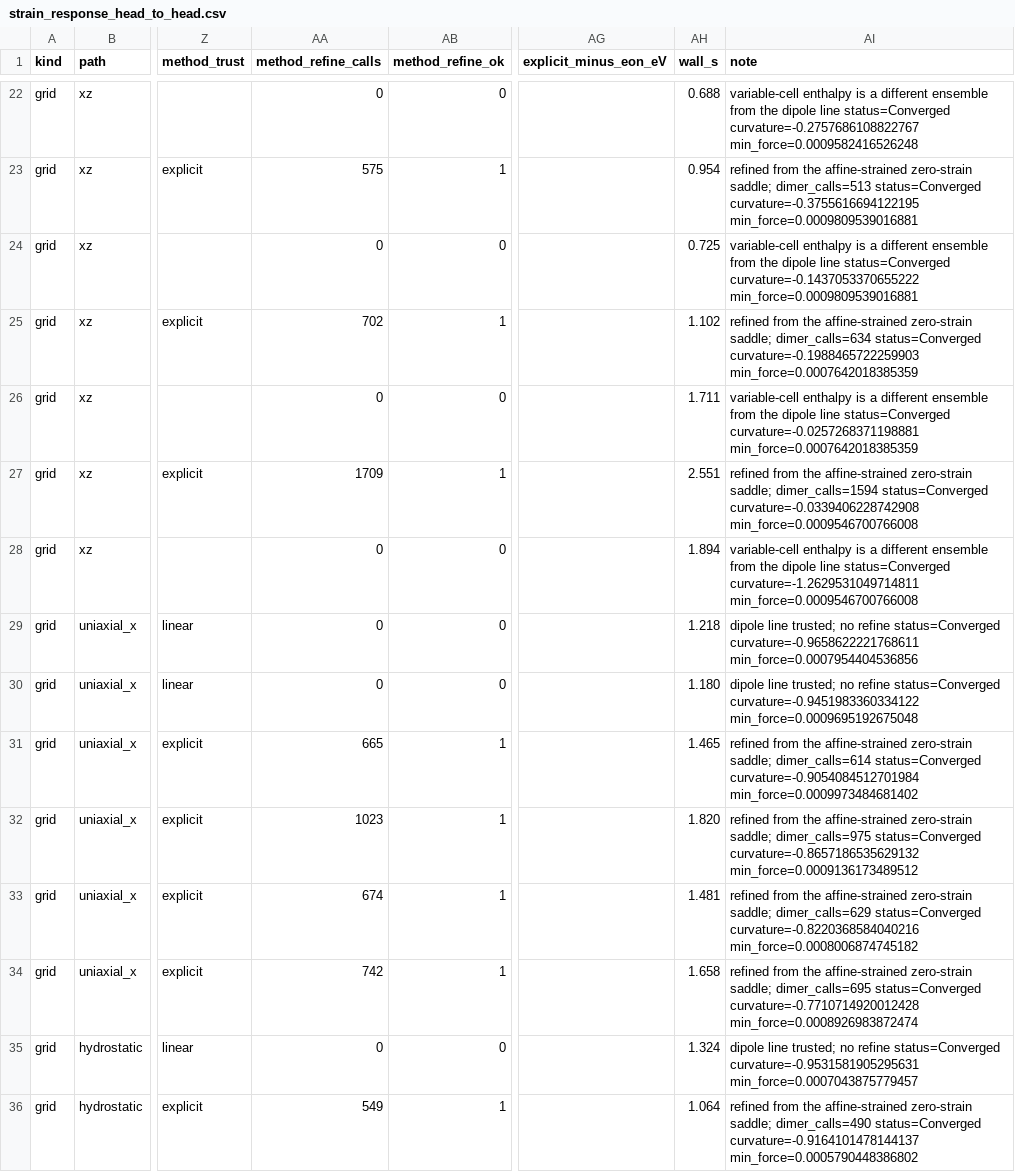
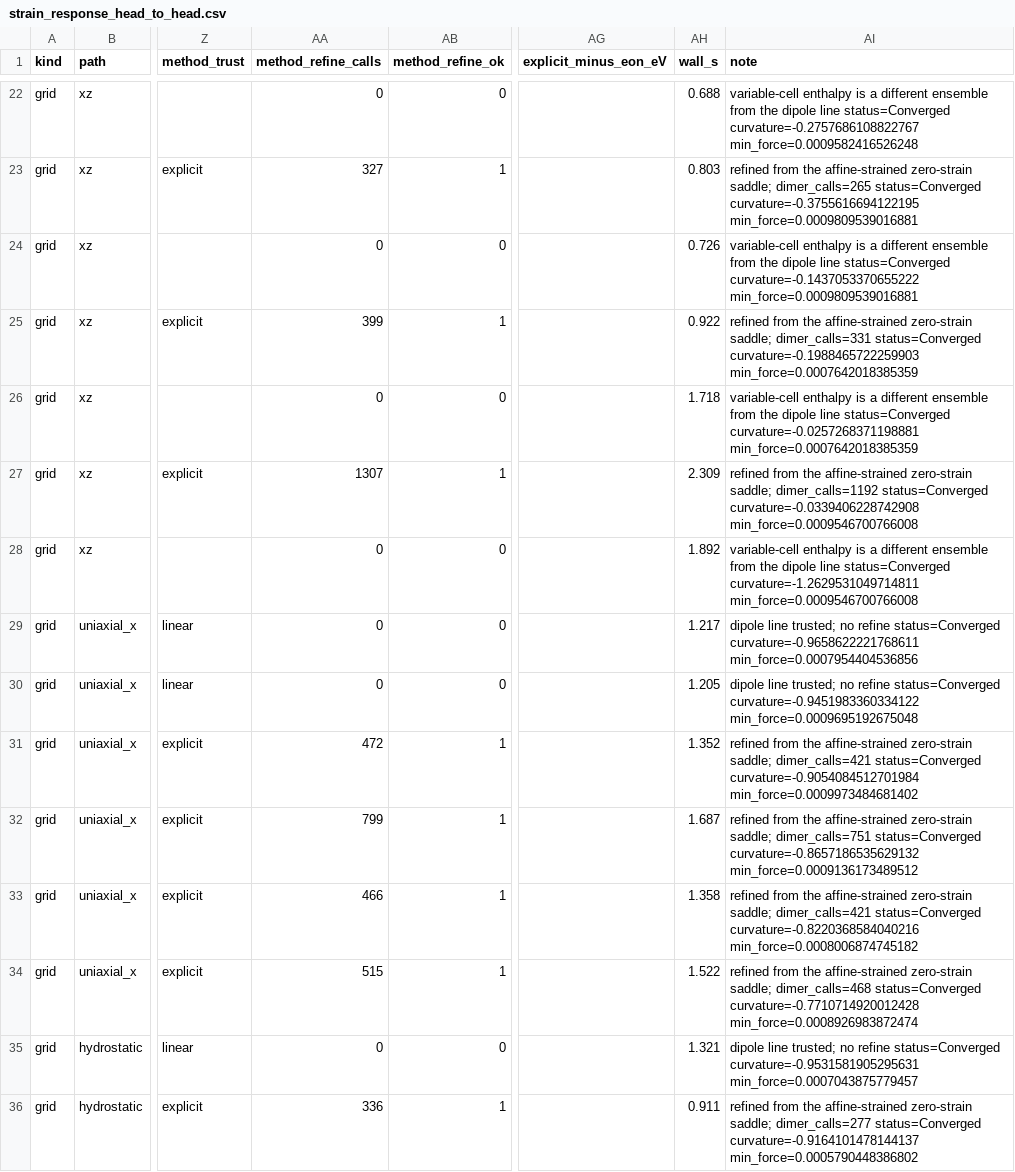
Before and after one commit to OmniPotentRPC/rgsaddle, a CSV file: benchmarks/strain_response_head_to_head.csv, drawn as a sheet; only a part is shown, gaps mark what is left out; the diff covers the shown part only; the diff names each change by its address in the sheet, - before the commit and + after, or states it on an @@ line.

Commit message:
fix(strain): skip the reactant quench when the saddle has not moved
The explicit climb was already on a 0.008 Å cap and a 2e-3 gate.
On ten strains off the reported grid that is the only row that
stays on the saddle; a wider cap walks onto another index-1 point.
The two tight quenches were the extra cost in refine. A point
within 0.08 Å RMS of the prediction keeps the negative curvature
and skips them. Farther points get one loose quench, and a point
that has left the neighborhood is still refused.

```diff
--- a/benchmarks/strain_response_head_to_head.csv
+++ b/benchmarks/strain_response_head_to_head.csv
-AA23 (method_refine_calls): 575
+AA23 (method_refine_calls): 327
-AH23 (wall_s): 0.954
+AH23 (wall_s): 0.803
-AI23 (note): …zero-strain saddle; dimer_calls=513 status=Converged curvature=-0.3755616694122195…
+AI23 (note): …zero-strain saddle; dimer_calls=265 status=Converged curvature=-0.3755616694122195…
-AH24 (wall_s): 0.725
+AH24 (wall_s): 0.726
-AA25 (method_refine_calls): 702
+AA25 (method_refine_calls): 399
-AH25 (wall_s): 1.102
+AH25 (wall_s): 0.922
-AI25 (note): …zero-strain saddle; dimer_calls=634 status=Converged curvature=-0.1988465722259903…
+AI25 (note): …zero-strain saddle; dimer_calls=331 status=Converged curvature=-0.1988465722259903…
-AH26 (wall_s): 1.711
+AH26 (wall_s): 1.718
-AA27 (method_refine_calls): 1709
+AA27 (method_refine_calls): 1307
-AH27 (wall_s): 2.551
+AH27 (wall_s): 2.309
-AI27 (note): …zero-strain saddle; dimer_calls=1594 status=Converged curvature=-0.0339406228742908…
+AI27 (note): …zero-strain saddle; dimer_calls=1192 status=Converged curvature=-0.0339406228742908…
-AH28 (wall_s): 1.894
+AH28 (wall_s): 1.892
-AH29 (wall_s): 1.218
+AH29 (wall_s): 1.217
-AH30 (wall_s): 1.180
+AH30 (wall_s): 1.205
-AA31 (method_refine_calls): 665
+AA31 (method_refine_calls): 472
-AH31 (wall_s): 1.465
+AH31 (wall_s): 1.352
-AI31 (note): …zero-strain saddle; dimer_calls=614 status=Converged curvature=-0.9054084512701984…
+AI31 (note): …zero-strain saddle; dimer_calls=421 status=Converged curvature=-0.9054084512701984…
-AA32 (method_refine_calls): 1023
+AA32 (method_refine_calls): 799
-AH32 (wall_s): 1.820
+AH32 (wall_s): 1.687
-AI32 (note): …zero-strain saddle; dimer_calls=975 status=Converged curvature=-0.8657186535629132…
+AI32 (note): …zero-strain saddle; dimer_calls=751 status=Converged curvature=-0.8657186535629132…
-AA33 (method_refine_calls): 674
+AA33 (method_refine_calls): 466
-AH33 (wall_s): 1.481
+AH33 (wall_s): 1.358
-AI33 (note): …zero-strain saddle; dimer_calls=629 status=Converged curvature=-0.8220368584040216…
+AI33 (note): …zero-strain saddle; dimer_calls=421 status=Converged curvature=-0.8220368584040216…
-AA34 (method_refine_calls): 742
+AA34 (method_refine_calls): 515
-AH34 (wall_s): 1.658
+AH34 (wall_s): 1.522
-AI34 (note): …zero-strain saddle; dimer_calls=695 status=Converged curvature=-0.7710714920012428…
+AI34 (note): …zero-strain saddle; dimer_calls=468 status=Converged curvature=-0.7710714920012428…
-AH35 (wall_s): 1.324
+AH35 (wall_s): 1.321
-AA36 (method_refine_calls): 549
+AA36 (method_refine_calls): 336
-AH36 (wall_s): 1.064
+AH36 (wall_s): 0.911
-AI36 (note): …zero-strain saddle; dimer_calls=490 status=Converged curvature=-0.9164101478144137…
+AI36 (note): …zero-strain saddle; dimer_calls=277 status=Converged curvature=-0.9164101478144137…
```
Also changed, not shown: 49 edited cells elsewhere in this file, 5 other files.
